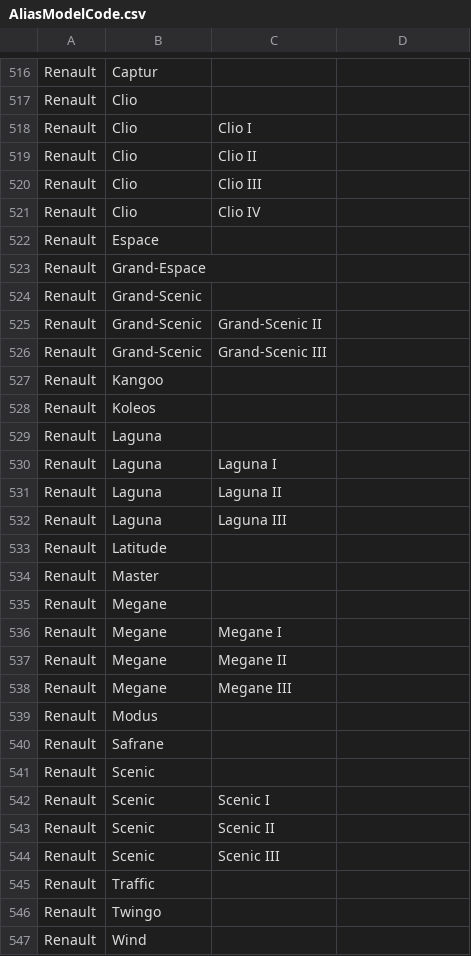
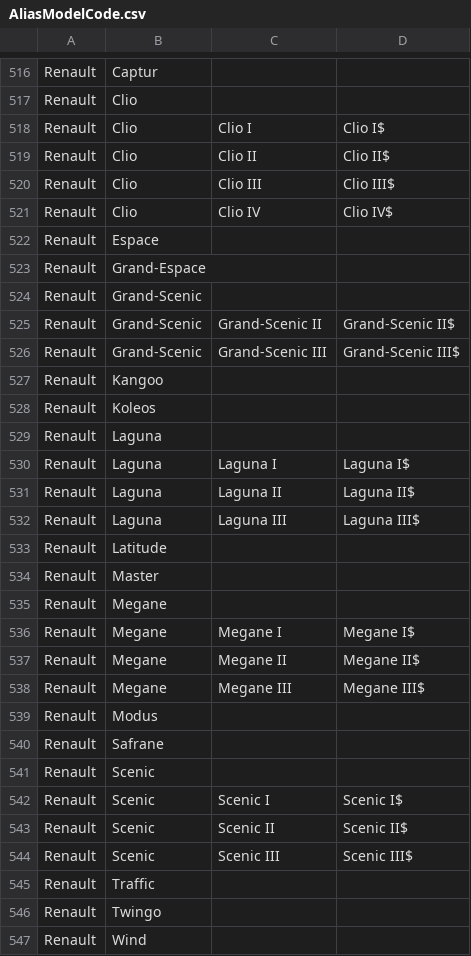
Before and after one commit to TigersoftPerformance/OnlineStore, a CSV file: DB Data/AliasModelCode.csv, drawn as a sheet; only a part is shown, gaps mark what is left out; the diff covers the shown part only.

```diff
--- a/DB Data/AliasModelCode.csv
+++ b/DB Data/AliasModelCode.csv
@@ -518,4 +518,4 @@
-"Renault","Clio","Clio I",""
-"Renault","Clio","Clio II",""
-"Renault","Clio","Clio III",""
-"Renault","Clio","Clio IV",""
+Renault,Clio,Clio I,Clio I$
+Renault,Clio,Clio II,Clio II$
+Renault,Clio,Clio III,Clio III$
+Renault,Clio,Clio IV,Clio IV$
@@ -525,2 +525,2 @@
-"Renault","Grand-Scenic","Grand-Scenic II",""
-"Renault","Grand-Scenic","Grand-Scenic III",""
+Renault,Grand-Scenic,Grand-Scenic II,Grand-Scenic II$
+Renault,Grand-Scenic,Grand-Scenic III,Grand-Scenic III$
@@ -530,3 +530,3 @@
-"Renault","Laguna","Laguna I",""
-"Renault","Laguna","Laguna II",""
-"Renault","Laguna","Laguna III",""
+Renault,Laguna,Laguna I,Laguna I$
+Renault,Laguna,Laguna II,Laguna II$
+Renault,Laguna,Laguna III,Laguna III$
@@ -536,3 +536,3 @@
-"Renault","Megane","Megane I",""
-"Renault","Megane","Megane II",""
-"Renault","Megane","Megane III",""
+Renault,Megane,Megane I,Megane I$
+Renault,Megane,Megane II,Megane II$
+Renault,Megane,Megane III,Megane III$
@@ -542,3 +542,3 @@
-"Renault","Scenic","Scenic I",""
-"Renault","Scenic","Scenic II",""
-"Renault","Scenic","Scenic III",""
+Renault,Scenic,Scenic I,Scenic I$
+Renault,Scenic,Scenic II,Scenic II$
+Renault,Scenic,Scenic III,Scenic III$
```
Also changed, not shown: 29 edited cells elsewhere in this file, DB Data/AliasFuelType.csv, DB Data/BCForgedWheelsPCD.csv, 20 other files.
